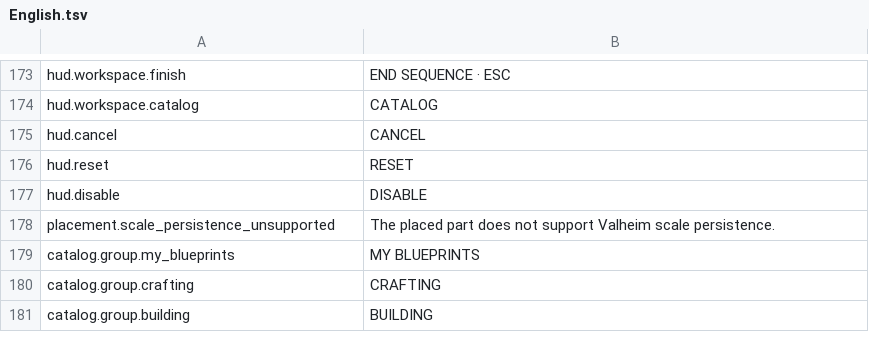
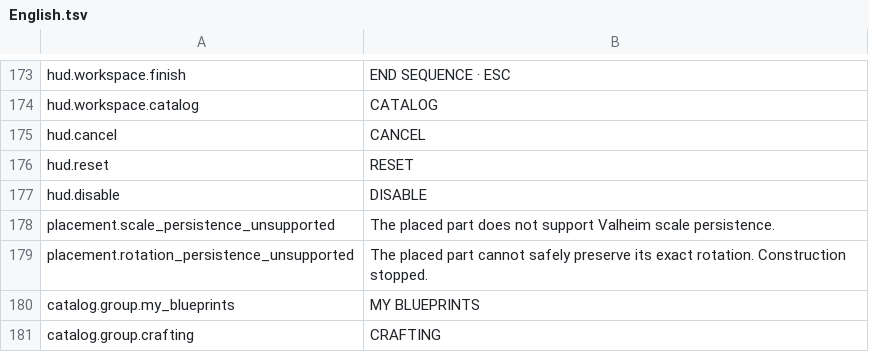
Before and after one commit to MaikiOS/BuildWorks, a TSV file: src/BuildWorks/Translations/English.tsv, drawn as a sheet; only a part is shown, gaps mark what is left out; the shorter side is filled out with more unchanged rows.

Commit message:
Preserve exact blueprint rotations through native world reload

```diff
--- a/src/BuildWorks/Translations/English.tsv
+++ b/src/BuildWorks/Translations/English.tsv
@@ -178,2 +178,3 @@ hud.disable	DISABLE
 placement.scale_persistence_unsupported	The placed part does not support Valheim scale persistence.
+placement.rotation_persistence_unsupported	The placed part cannot safely preserve its exact rotation. Construction stopped.
 catalog.group.my_blueprints	MY BLUEPRINTS
```
Also changed, not shown: 20 other files.
